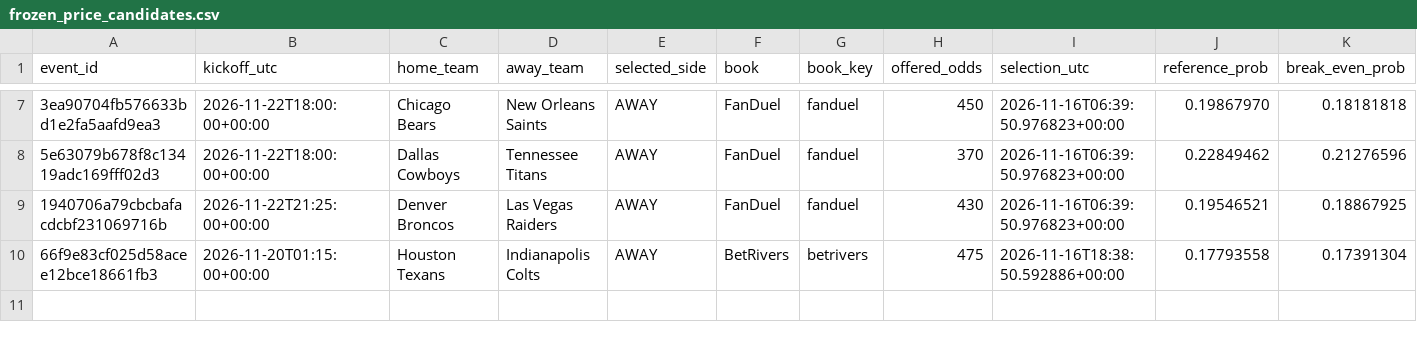
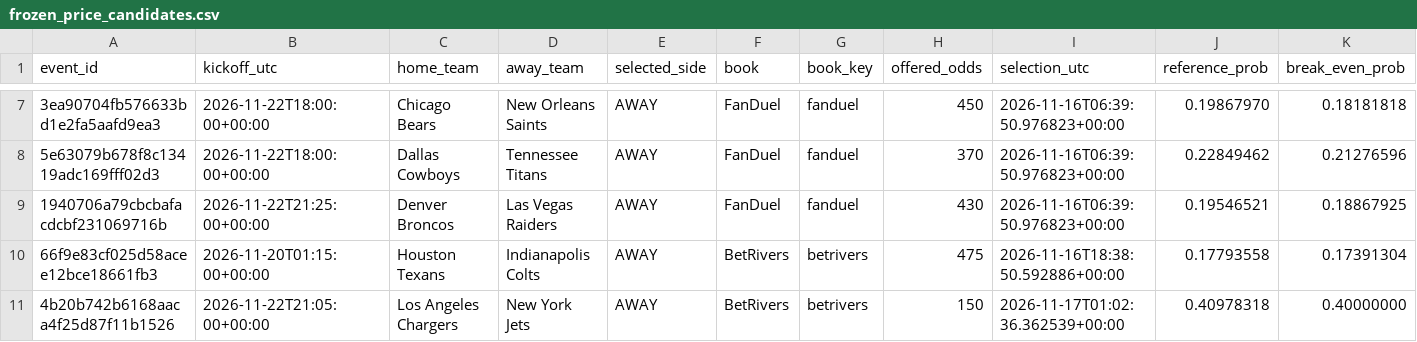
Before and after one commit to tylerbasile-bot/nfl-betting-model, a CSV file: data/model13/frozen_price_candidates.csv, drawn as a sheet; only a part is shown, gaps mark what is left out; rows hold the shown columns only; the diff names each change by its address in the sheet, - before the commit and + after, or states it on an @@ line.

```diff
--- a/data/model13/frozen_price_candidates.csv
+++ b/data/model13/frozen_price_candidates.csv
+row 11: 4b20b742b6168aaca4f25d87f11b1526 | 2026-11-22T21:05:00+00:00 | Los Angeles Chargers | New York Jets | AWAY | BetRivers | betrivers | 150 | 2026-11-17T01:02:36.362539+00:00 | 0.40978318 | 0.40000000
```
Also changed, not shown: data/odds/api_usage.csv, reports/model10_evaluation.csv, 11 other files.
